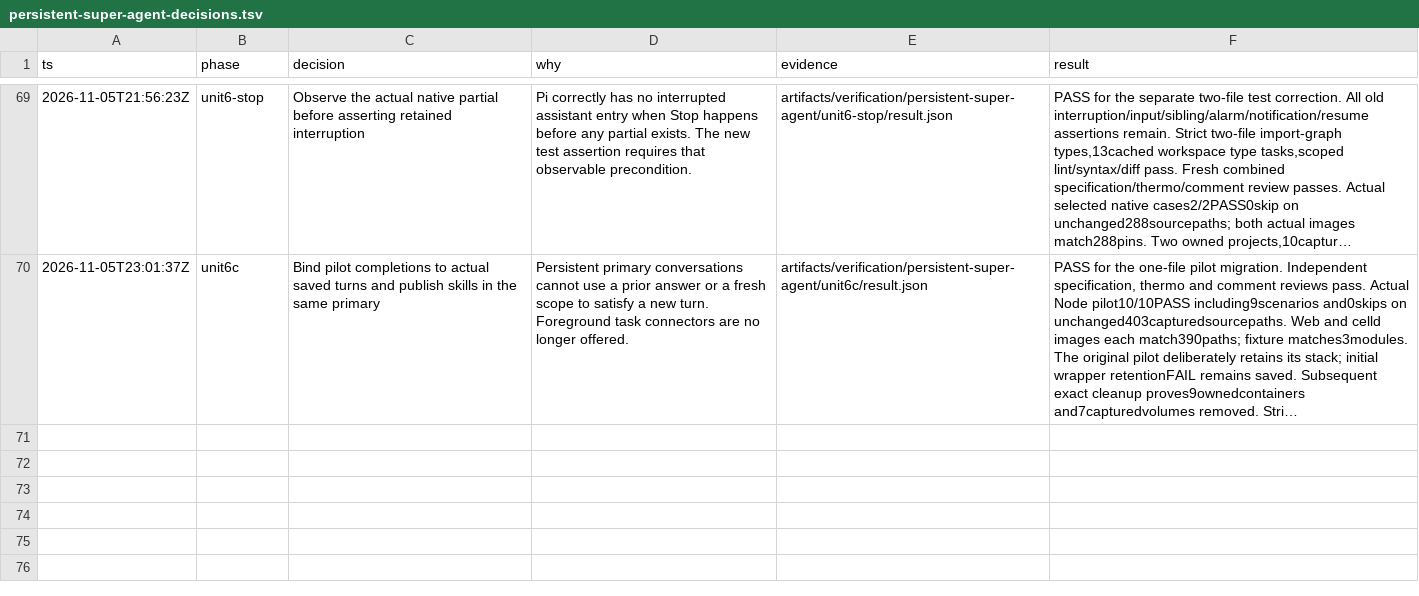
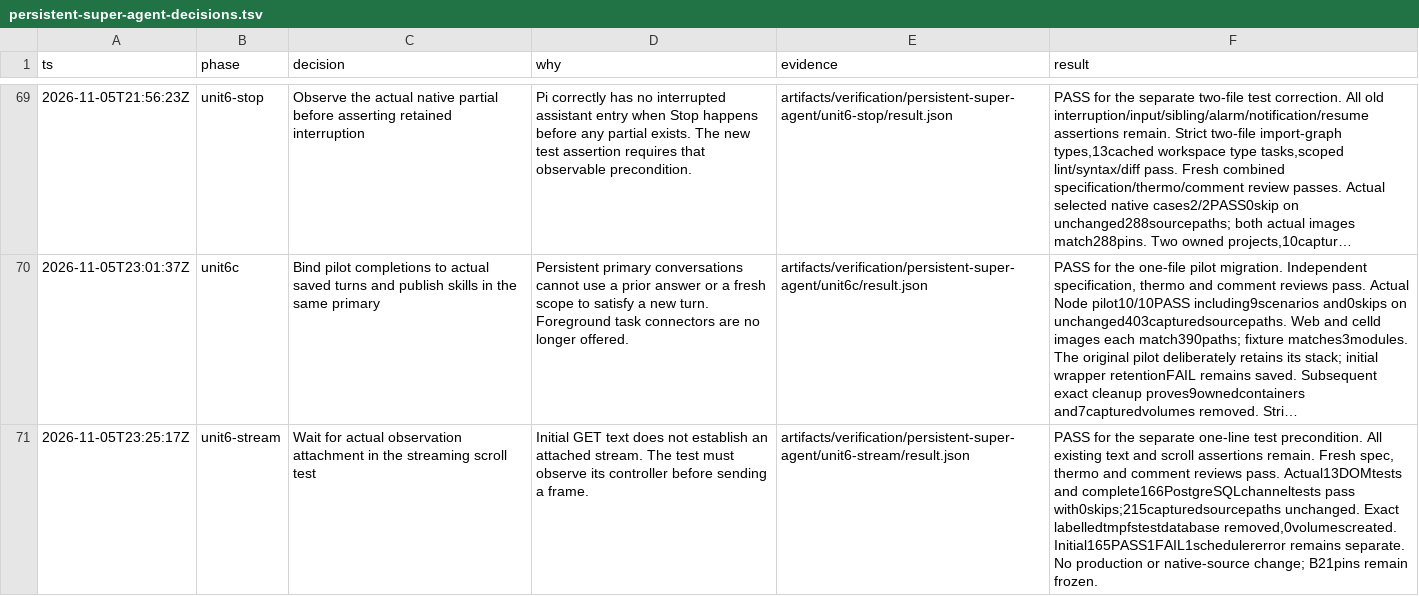
Before and after one commit to jhonsfran/cerebro, a TSV file: docs/plans/persistent-super-agent-decisions.tsv, drawn as a sheet; only a part is shown, gaps mark what is left out; long unchanged cells end in …; the diff names each change by its address in the sheet, - before the commit and + after, or states it on an @@ line.

Commit message:
test: await stream attachment before scroll frames

```diff
--- a/docs/plans/persistent-super-agent-decisions.tsv
+++ b/docs/plans/persistent-super-agent-decisions.tsv
+row 71: 2026-11-05T23:25:17Z | unit6-stream | Wait for actual observation attachment in the streaming scroll test | Initial GET text does not establish an attached stream. The test must observe its controller before sending a frame. | artifacts/verification/persistent-super-agent/unit6-stream/result.json | PASS for the separate one-line test precondition. All existing text and scroll assertions remain. Fresh spec, thermo and comment reviews pass. Actual13DOMtests and complete166PostgreSQLchanneltests pass with0skips;215capturedsourcepaths unchanged. Exact labelledtmpfstestdatabase removed,0volumescreated. Initial165PASS1FAIL1schedulererror remains separate. No production or native-source change; B21pins remain frozen.
```
Also changed, not shown: 2 other files.
